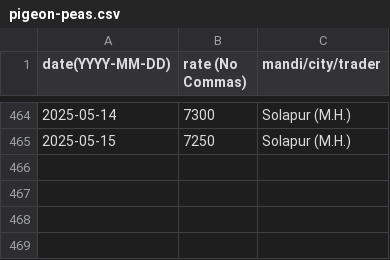
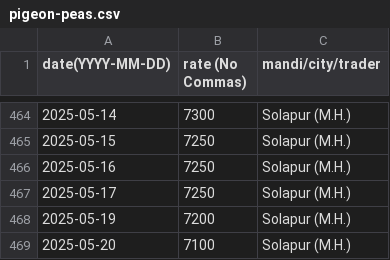
Before and after one commit to khoj-app/news, a CSV file: static/rates/pigeon-peas.csv, drawn as a sheet; only a part is shown, gaps mark what is left out.

Commit message:
Update pigeon-peas.csv

```diff
--- a/static/rates/pigeon-peas.csv
+++ b/static/rates/pigeon-peas.csv
@@ -465 +465,5 @@ date(YYYY-MM-DD), rate (No Commas), mandi/city/trader
 2025-05-15,  7250, Solapur (M.H.)
+2025-05-16,  7250, Solapur (M.H.)
+2025-05-17,  7250, Solapur (M.H.)
+2025-05-19,  7200, Solapur (M.H.)
+2025-05-20,  7100, Solapur (M.H.)
```
